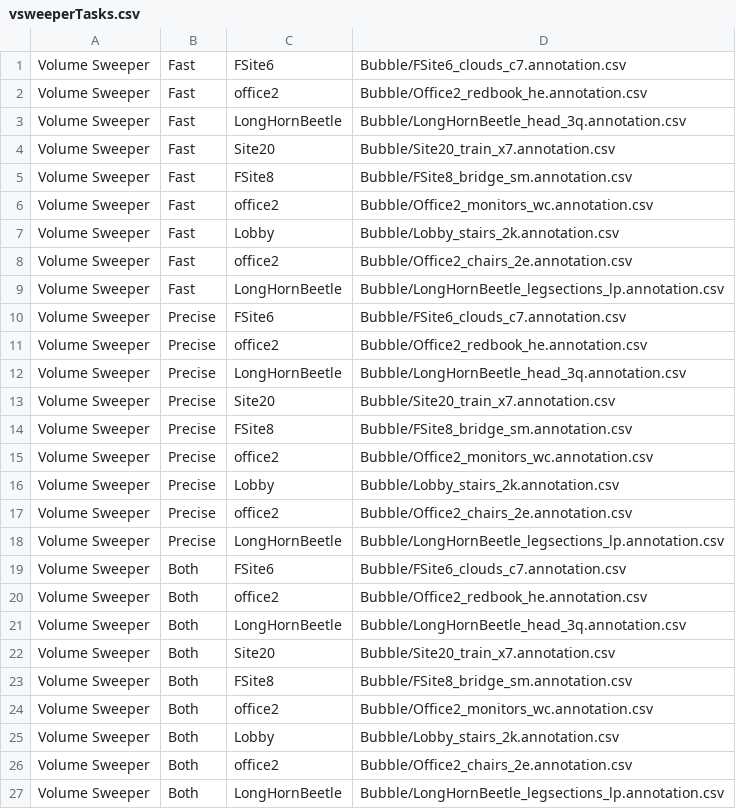
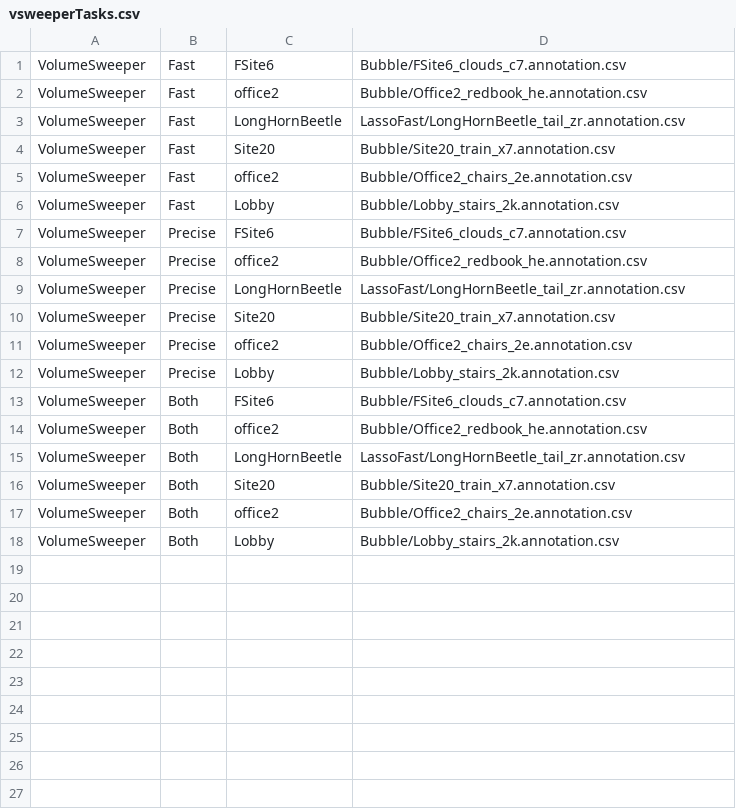
Before and after one commit to fbacim/SliceNSwipe, a CSV file: vsweeperTasks.csv, drawn as a sheet.

Commit message:
improved output of runTaskList.pl

```diff
--- a/vsweeperTasks.csv
+++ b/vsweeperTasks.csv
@@ -1,27 +1,18 @@
-Volume Sweeper,Fast,FSite6,Bubble/FSite6_clouds_c7.annotation.csv
-Volume Sweeper,Fast,office2,Bubble/Office2_redbook_he.annotation.csv
-Volume Sweeper,Fast,LongHornBeetle,Bubble/LongHornBeetle_head_3q.annotation.csv
-Volume Sweeper,Fast,Site20,Bubble/Site20_train_x7.annotation.csv
-Volume Sweeper,Fast,FSite8,Bubble/FSite8_bridge_sm.annotation.csv
-Volume Sweeper,Fast,office2,Bubble/Office2_monitors_wc.annotation.csv
-Volume Sweeper,Fast,Lobby,Bubble/Lobby_stairs_2k.annotation.csv
-Volume Sweeper,Fast,office2,Bubble/Office2_chairs_2e.annotation.csv
-Volume Sweeper,Fast,LongHornBeetle,Bubble/LongHornBeetle_legsections_lp.annotation.csv
-Volume Sweeper,Precise,FSite6,Bubble/FSite6_clouds_c7.annotation.csv
-Volume Sweeper,Precise,office2,Bubble/Office2_redbook_he.annotation.csv
-Volume Sweeper,Precise,LongHornBeetle,Bubble/LongHornBeetle_head_3q.annotation.csv
-Volume Sweeper,Precise,Site20,Bubble/Site20_train_x7.annotation.csv
-Volume Sweeper,Precise,FSite8,Bubble/FSite8_bridge_sm.annotation.csv
-Volume Sweeper,Precise,office2,Bubble/Office2_monitors_wc.annotation.csv
-Volume Sweeper,Precise,Lobby,Bubble/Lobby_stairs_2k.annotation.csv
-Volume Sweeper,Precise,office2,Bubble/Office2_chairs_2e.annotation.csv
-Volume Sweeper,Precise,LongHornBeetle,Bubble/LongHornBeetle_legsections_lp.annotation.csv
-Volume Sweeper,Both,FSite6,Bubble/FSite6_clouds_c7.annotation.csv
-Volume Sweeper,Both,office2,Bubble/Office2_redbook_he.annotation.csv
-Volume Sweeper,Both,LongHornBeetle,Bubble/LongHornBeetle_head_3q.annotation.csv
-Volume Sweeper,Both,Site20,Bubble/Site20_train_x7.annotation.csv
-Volume Sweeper,Both,FSite8,Bubble/FSite8_bridge_sm.annotation.csv
-Volume Sweeper,Both,office2,Bubble/Office2_monitors_wc.annotation.csv
-Volume Sweeper,Both,Lobby,Bubble/Lobby_stairs_2k.annotation.csv
-Volume Sweeper,Both,office2,Bubble/Office2_chairs_2e.annotation.csv
-Volume Sweeper,Both,LongHornBeetle,Bubble/LongHornBeetle_legsections_lp.annotation.csv
+VolumeSweeper,Fast,FSite6,Bubble/FSite6_clouds_c7.annotation.csv
+VolumeSweeper,Fast,office2,Bubble/Office2_redbook_he.annotation.csv
+VolumeSweeper,Fast,LongHornBeetle,LassoFast/LongHornBeetle_tail_zr.annotation.csv
+VolumeSweeper,Fast,Site20,Bubble/Site20_train_x7.annotation.csv
+VolumeSweeper,Fast,office2,Bubble/Office2_chairs_2e.annotation.csv
+VolumeSweeper,Fast,Lobby,Bubble/Lobby_stairs_2k.annotation.csv
+VolumeSweeper,Precise,FSite6,Bubble/FSite6_clouds_c7.annotation.csv
+VolumeSweeper,Precise,office2,Bubble/Office2_redbook_he.annotation.csv
+VolumeSweeper,Precise,LongHornBeetle,LassoFast/LongHornBeetle_tail_zr.annotation.csv
+VolumeSweeper,Precise,Site20,Bubble/Site20_train_x7.annotation.csv
+VolumeSweeper,Precise,office2,Bubble/Office2_chairs_2e.annotation.csv
+VolumeSweeper,Precise,Lobby,Bubble/Lobby_stairs_2k.annotation.csv
+VolumeSweeper,Both,FSite6,Bubble/FSite6_clouds_c7.annotation.csv
+VolumeSweeper,Both,office2,Bubble/Office2_redbook_he.annotation.csv
+VolumeSweeper,Both,LongHornBeetle,LassoFast/LongHornBeetle_tail_zr.annotation.csv
+VolumeSweeper,Both,Site20,Bubble/Site20_train_x7.annotation.csv
+VolumeSweeper,Both,office2,Bubble/Office2_chairs_2e.annotation.csv
+VolumeSweeper,Both,Lobby,Bubble/Lobby_stairs_2k.annotation.csv
```
Also changed, not shown: allTasks.csv, 16 other files.
